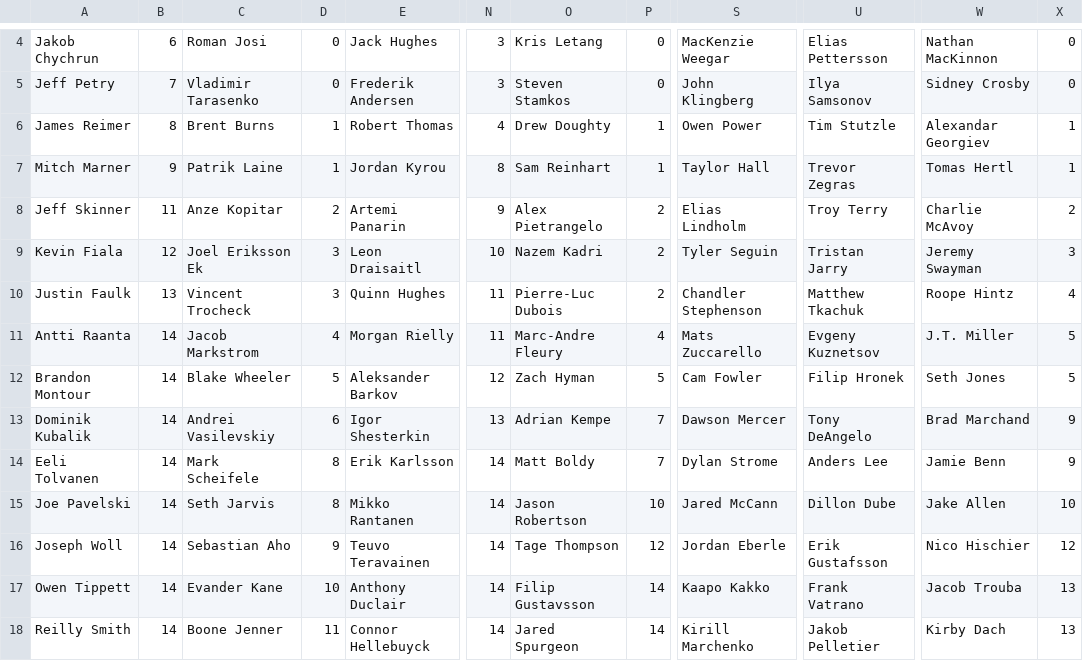
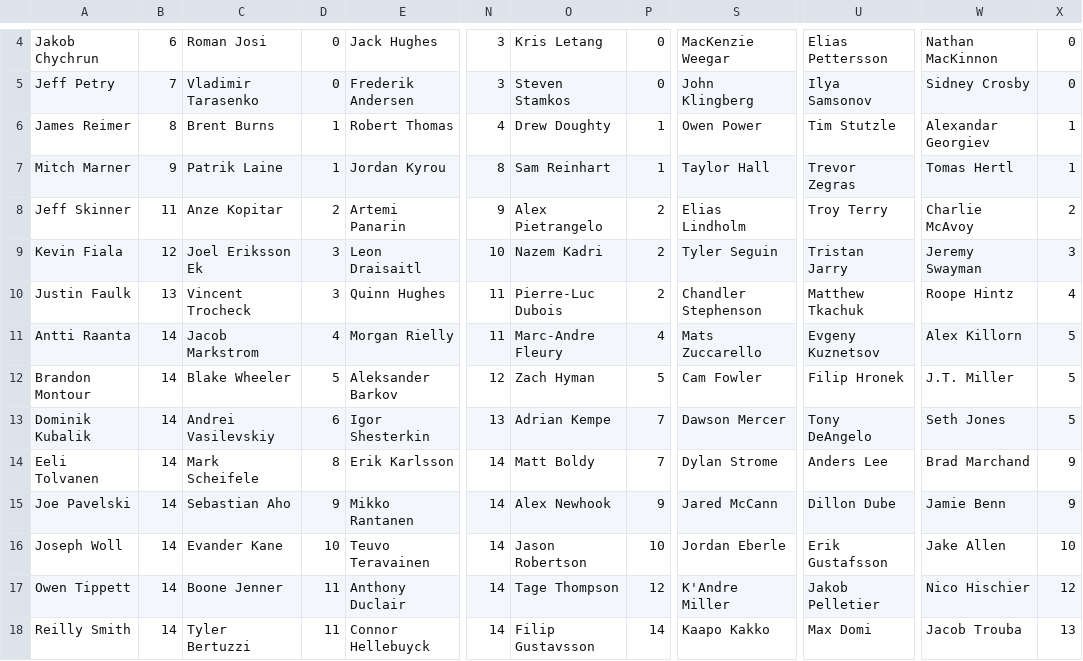
Before and after one commit to hkyplyr/keeper-league, a CSV file: docs/keeper-costs.csv, drawn as a sheet; only a part is shown, gaps mark what is left out; the diff covers the shown part only; the diff names each change by its address in the sheet, - before the commit and + after, or states it on an @@ line.

Commit message:
Update keeper costs

```diff
--- a/docs/keeper-costs.csv
+++ b/docs/keeper-costs.csv
-W11: J.T. Miller
+W11: Alex Killorn
-W12: Seth Jones
+W12: J.T. Miller
-W13: Brad Marchand
+W13: Seth Jones
-X13: 9
+X13: 5
-W14: Jamie Benn
+W14: Brad Marchand
-C15: Seth Jarvis
+C15: Sebastian Aho
-D15: 8
+D15: 9
-O15: Jason Robertson
+O15: Alex Newhook
-P15: 10
+P15: 9
-W15: Jake Allen
+W15: Jamie Benn
-X15: 10
+X15: 9
-C16: Sebastian Aho
+C16: Evander Kane
-D16: 9
+D16: 10
-O16: Tage Thompson
+O16: Jason Robertson
-P16: 12
+P16: 10
-W16: Nico Hischier
+W16: Jake Allen
-X16: 12
+X16: 10
-C17: Evander Kane
+C17: Boone Jenner
-D17: 10
+D17: 11
-O17: Filip Gustavsson
+O17: Tage Thompson
-P17: 14
+P17: 12
-S17: Kaapo Kakko
+S17: K'Andre Miller
-U17: Frank Vatrano
+U17: Jakob Pelletier
-W17: Jacob Trouba
+W17: Nico Hischier
-X17: 13
+X17: 12
-C18: Boone Jenner
+C18: Tyler Bertuzzi
-O18: Jared Spurgeon
+O18: Filip Gustavsson
-S18: Kirill Marchenko
+S18: Kaapo Kakko
-U18: Jakob Pelletier
+U18: Max Domi
-W18: Kirby Dach
+W18: Jacob Trouba
```
Also changed, not shown: 1 added row and 39 edited cells elsewhere in this file.
